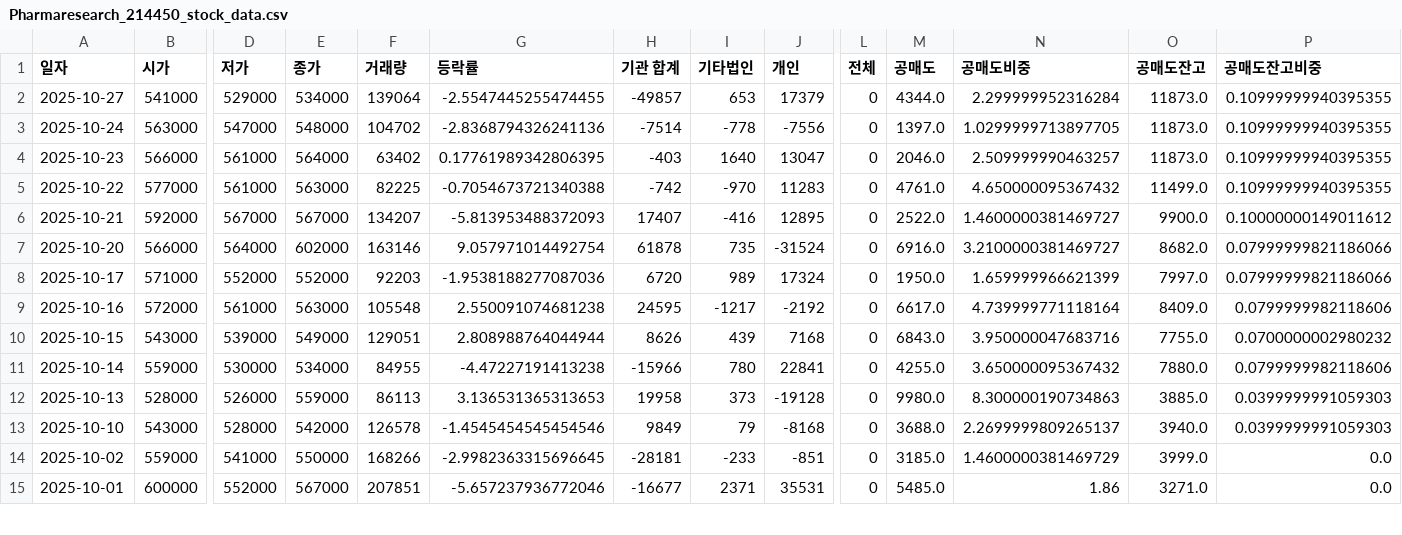
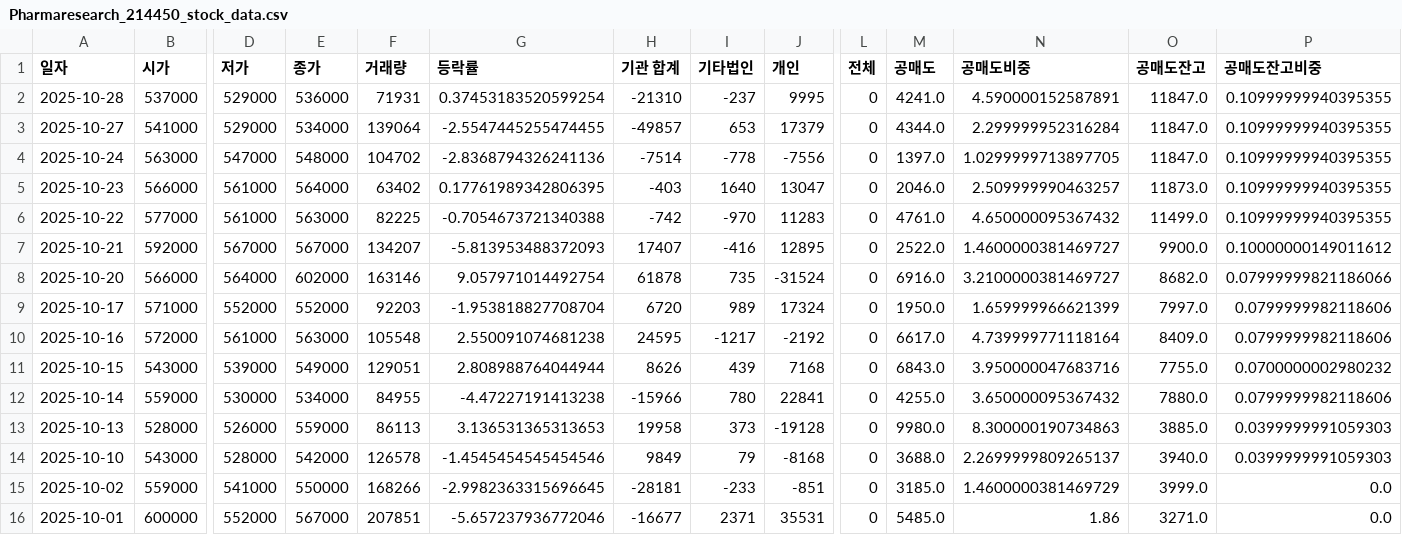
Before and after one commit to ccyun95/Medical_health_beauty_work, a CSV file: data/Pharmaresearch_214450_stock_data.csv, drawn as a sheet; only a part is shown, gaps mark what is left out; addresses are those after the commit; rows hold the shown columns only; the diff names each change by its address in the sheet, - before the commit and + after, or states it on an @@ line.

```diff
--- a/data/Pharmaresearch_214450_stock_data.csv
+++ b/data/Pharmaresearch_214450_stock_data.csv
+row 2: 2025-10-28 | 537000 | 529000 | 536000 | 71931 | 0.37453183520599254 | -21310 | -237 | 9995 | 0 | 4241.0 | 4.590000152587891 | 11847.0 | 0.10999999940395355
-O3:O4 (공매도잔고): 11873.0
+O3:O4 (공매도잔고): 11847.0
-G9 (등락률): -1.9538188277087036
+G9 (등락률): -1.953818827708704
-P9 (공매도잔고비중): 0.07999999821186066
+P9 (공매도잔고비중): 0.0799999982118606
```
Also changed, not shown: data/Classys_214150_stock_data.csv, data/Hugel_145020_stock_data.csv, 6 other files.
